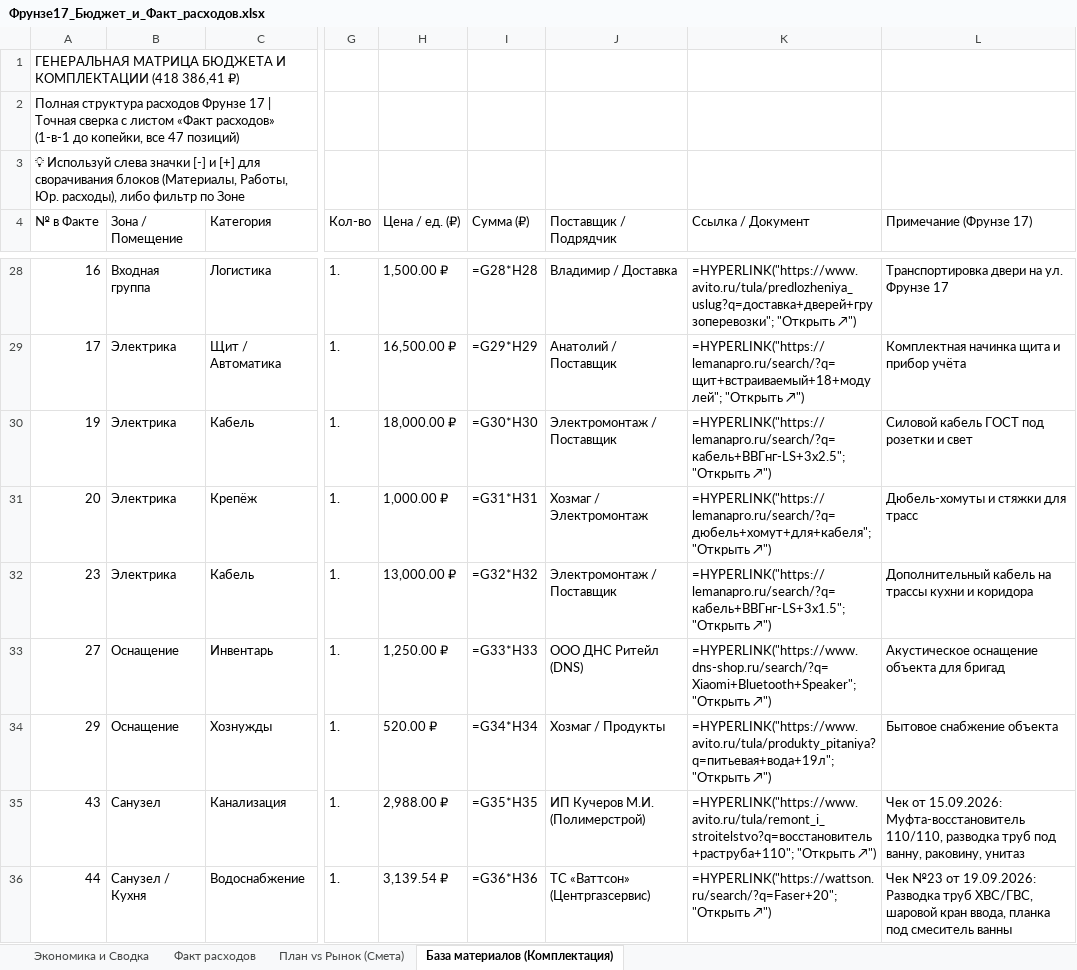
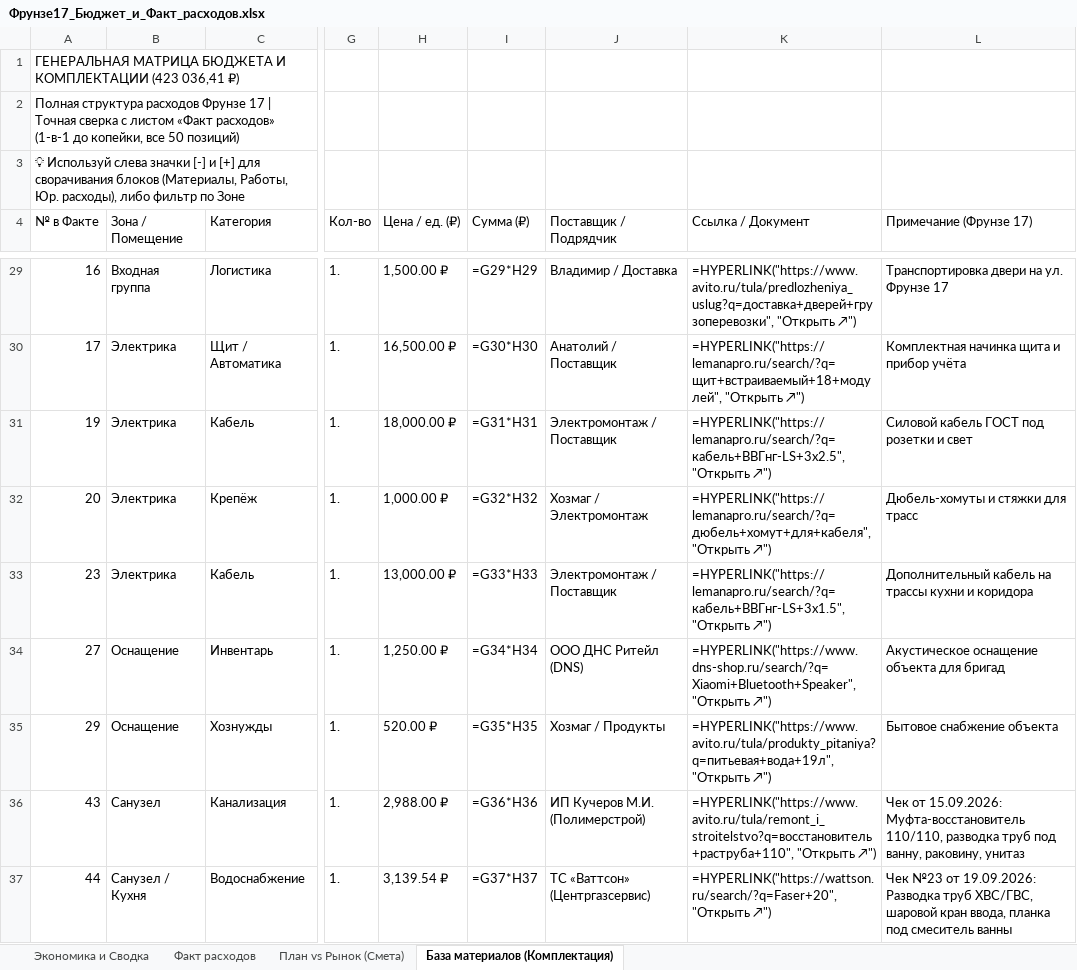
Before and after one commit to AlexUser-RF/HERMES-V2, an Excel workbook: profile/obsidian/Недвижимость/Фрунзе 17/Смета_и_чеки/Фрунзе17_Бюджет_и_Факт_расходов.xlsx, sheet База материалов (Комплектация), drawn as a sheet; only a part is shown, gaps mark what is left out; values as stored, in another font and other column widths than the file's, no cell formats; formulas without a stored value are shown as written; addresses are those after the commit; the diff covers the shown part only; the diff names each change by its address in the sheet, - before the commit and + after, or states it on an @@ line.

```diff
--- a/profile/obsidian/Недвижимость/Фрунзе 17/Смета_и_чеки/Фрунзе17_Бюджет_и_Факт_расходов.xlsx (sheet База материалов (Комплектация))
+++ b/profile/obsidian/Недвижимость/Фрунзе 17/Смета_и_чеки/Фрунзе17_Бюджет_и_Факт_расходов.xlsx (sheet База материалов (Комплектация))
-A1 (№ в Факте): …И КОМПЛЕКТАЦИИ (418 386,41 ₽)
+A1 (№ в Факте): …И КОМПЛЕКТАЦИИ (423 036,41 ₽)
-A2 (№ в Факте): …копейки, все 47 позиций)
+A2 (№ в Факте): …копейки, все 50 позиций)
-I29 (Сумма (₽)): =G28*H28
+I29 (Сумма (₽)): =G29*H29
-K29 (Ссылка / Документ): =HYPERLINK("https://www.avito.ru/tula/predlozheniya_uslug?q=доставка+дверей+грузоперевозки"; "Открыть ↗")
+K29 (Ссылка / Документ): =HYPERLINK("https://www.avito.ru/tula/predlozheniya_uslug?q=доставка+дверей+грузоперевозки", "Открыть ↗")
-I30 (Сумма (₽)): =G29*H29
+I30 (Сумма (₽)): =G30*H30
-K30 (Ссылка / Документ): =HYPERLINK("https://lemanapro.ru/search/?q=щит+встраиваемый+18+модулей"; "Открыть ↗")
+K30 (Ссылка / Документ): =HYPERLINK("https://lemanapro.ru/search/?q=щит+встраиваемый+18+модулей", "Открыть ↗")
-I31 (Сумма (₽)): =G30*H30
+I31 (Сумма (₽)): =G31*H31
-K31 (Ссылка / Документ): =HYPERLINK("https://lemanapro.ru/search/?q=кабель+ВВГнг-LS+3х2.5"; "Открыть ↗")
+K31 (Ссылка / Документ): =HYPERLINK("https://lemanapro.ru/search/?q=кабель+ВВГнг-LS+3х2.5", "Открыть ↗")
-I32 (Сумма (₽)): =G31*H31
+I32 (Сумма (₽)): =G32*H32
-K32 (Ссылка / Документ): =HYPERLINK("https://lemanapro.ru/search/?q=дюбель+хомут+для+кабеля"; "Открыть ↗")
+K32 (Ссылка / Документ): =HYPERLINK("https://lemanapro.ru/search/?q=дюбель+хомут+для+кабеля", "Открыть ↗")
-I33 (Сумма (₽)): =G32*H32
+I33 (Сумма (₽)): =G33*H33
-K33 (Ссылка / Документ): =HYPERLINK("https://lemanapro.ru/search/?q=кабель+ВВГнг-LS+3х1.5"; "Открыть ↗")
+K33 (Ссылка / Документ): =HYPERLINK("https://lemanapro.ru/search/?q=кабель+ВВГнг-LS+3х1.5", "Открыть ↗")
-I34 (Сумма (₽)): =G33*H33
+I34 (Сумма (₽)): =G34*H34
-K34 (Ссылка / Документ): =HYPERLINK("https://www.dns-shop.ru/search/?q=Xiaomi+Bluetooth+Speaker"; "Открыть ↗")
+K34 (Ссылка / Документ): =HYPERLINK("https://www.dns-shop.ru/search/?q=Xiaomi+Bluetooth+Speaker", "Открыть ↗")
-I35 (Сумма (₽)): =G34*H34
+I35 (Сумма (₽)): =G35*H35
-K35 (Ссылка / Документ): =HYPERLINK("https://www.avito.ru/tula/produkty_pitaniya?q=питьевая+вода+19л"; "Открыть ↗")
+K35 (Ссылка / Документ): =HYPERLINK("https://www.avito.ru/tula/produkty_pitaniya?q=питьевая+вода+19л", "Открыть ↗")
-I36 (Сумма (₽)): =G35*H35
+I36 (Сумма (₽)): =G36*H36
-K36 (Ссылка / Документ): =HYPERLINK("https://www.avito.ru/tula/remont_i_stroitelstvo?q=восстановитель+раструба+110"; "Открыть ↗")
+K36 (Ссылка / Документ): =HYPERLINK("https://www.avito.ru/tula/remont_i_stroitelstvo?q=восстановитель+раструба+110", "Открыть ↗")
-I37 (Сумма (₽)): =G36*H36
+I37 (Сумма (₽)): =G37*H37
-K37 (Ссылка / Документ): =HYPERLINK("https://wattson.ru/search/?q=Faser+20"; "Открыть ↗")
+K37 (Ссылка / Документ): =HYPERLINK("https://wattson.ru/search/?q=Faser+20", "Открыть ↗")
```
Also changed, not shown: 3 added rows and 66 edited cells elsewhere in this sheet, sheet Факт расходов, sheet Экономика и Сводка, cell formats, 39 other files.
